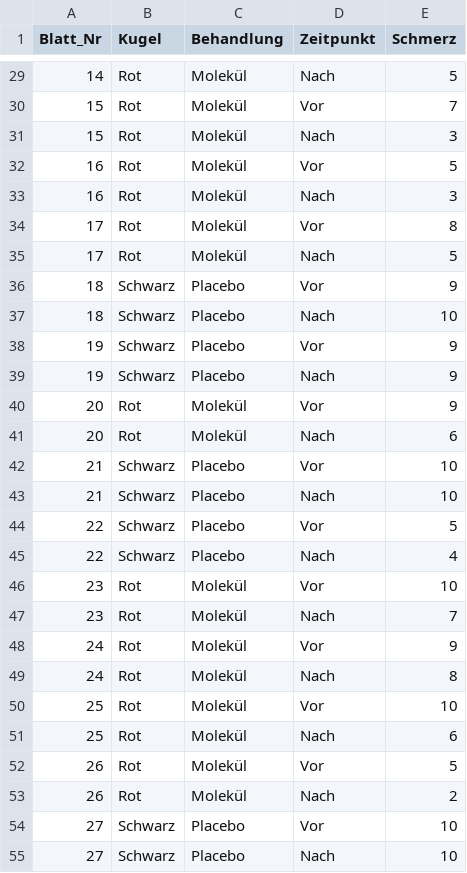
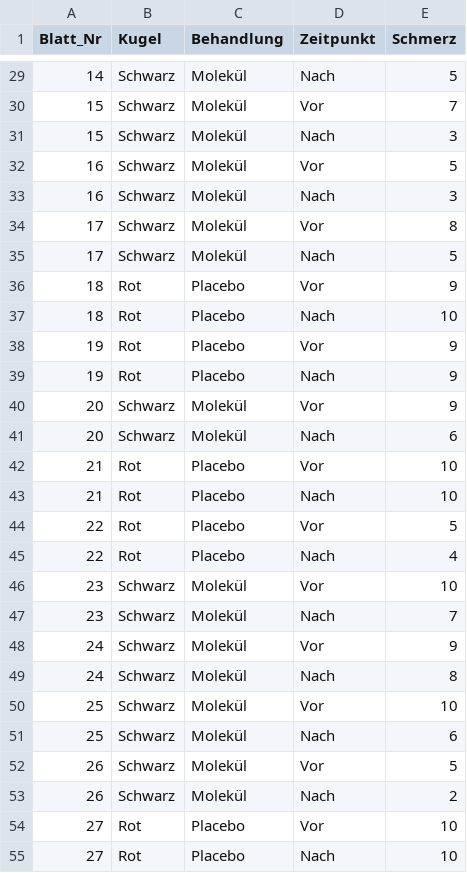
Before and after one commit to bedapub/2026-10-Zukunftstag-Projekt, a TSV file: output/klinische_studie_simulation_long.tsv, drawn as a sheet; only a part is shown, gaps mark what is left out; the diff covers the shown part only.

```diff
--- a/output/klinische_studie_simulation_long.tsv
+++ b/output/klinische_studie_simulation_long.tsv
@@ -29,27 +29,27 @@ Blatt_Nr	Kugel	Behandlung	Zeitpunkt	Schmerz
-14	Rot	Molekül	Nach	5
-15	Rot	Molekül	Vor	7
-15	Rot	Molekül	Nach	3
-16	Rot	Molekül	Vor	5
-16	Rot	Molekül	Nach	3
-17	Rot	Molekül	Vor	8
-17	Rot	Molekül	Nach	5
-18	Schwarz	Placebo	Vor	9
-18	Schwarz	Placebo	Nach	10
-19	Schwarz	Placebo	Vor	9
-19	Schwarz	Placebo	Nach	9
-20	Rot	Molekül	Vor	9
-20	Rot	Molekül	Nach	6
-21	Schwarz	Placebo	Vor	10
-21	Schwarz	Placebo	Nach	10
-22	Schwarz	Placebo	Vor	5
-22	Schwarz	Placebo	Nach	4
-23	Rot	Molekül	Vor	10
-23	Rot	Molekül	Nach	7
-24	Rot	Molekül	Vor	9
-24	Rot	Molekül	Nach	8
-25	Rot	Molekül	Vor	10
-25	Rot	Molekül	Nach	6
-26	Rot	Molekül	Vor	5
-26	Rot	Molekül	Nach	2
-27	Schwarz	Placebo	Vor	10
-27	Schwarz	Placebo	Nach	10
+14	Schwarz	Molekül	Nach	5
+15	Schwarz	Molekül	Vor	7
+15	Schwarz	Molekül	Nach	3
+16	Schwarz	Molekül	Vor	5
+16	Schwarz	Molekül	Nach	3
+17	Schwarz	Molekül	Vor	8
+17	Schwarz	Molekül	Nach	5
+18	Rot	Placebo	Vor	9
+18	Rot	Placebo	Nach	10
+19	Rot	Placebo	Vor	9
+19	Rot	Placebo	Nach	9
+20	Schwarz	Molekül	Vor	9
+20	Schwarz	Molekül	Nach	6
+21	Rot	Placebo	Vor	10
+21	Rot	Placebo	Nach	10
+22	Rot	Placebo	Vor	5
+22	Rot	Placebo	Nach	4
+23	Schwarz	Molekül	Vor	10
+23	Schwarz	Molekül	Nach	7
+24	Schwarz	Molekül	Vor	9
+24	Schwarz	Molekül	Nach	8
+25	Schwarz	Molekül	Vor	10
+25	Schwarz	Molekül	Nach	6
+26	Schwarz	Molekül	Vor	5
+26	Schwarz	Molekül	Nach	2
+27	Rot	Placebo	Vor	10
+27	Rot	Placebo	Nach	10
```
Also changed, not shown: 37 edited cells elsewhere in this file, 2 other files.
